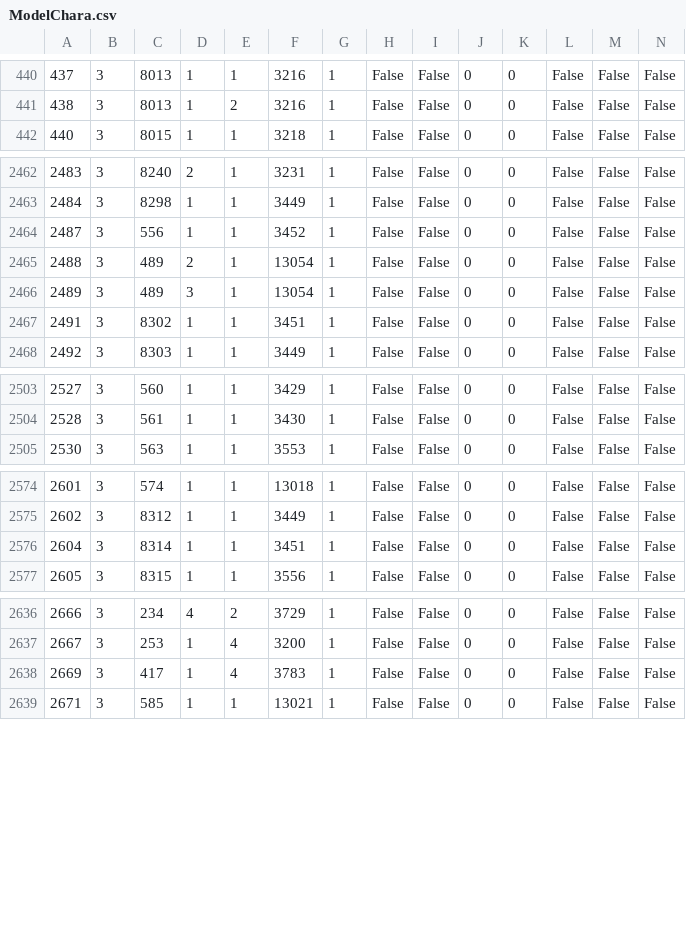
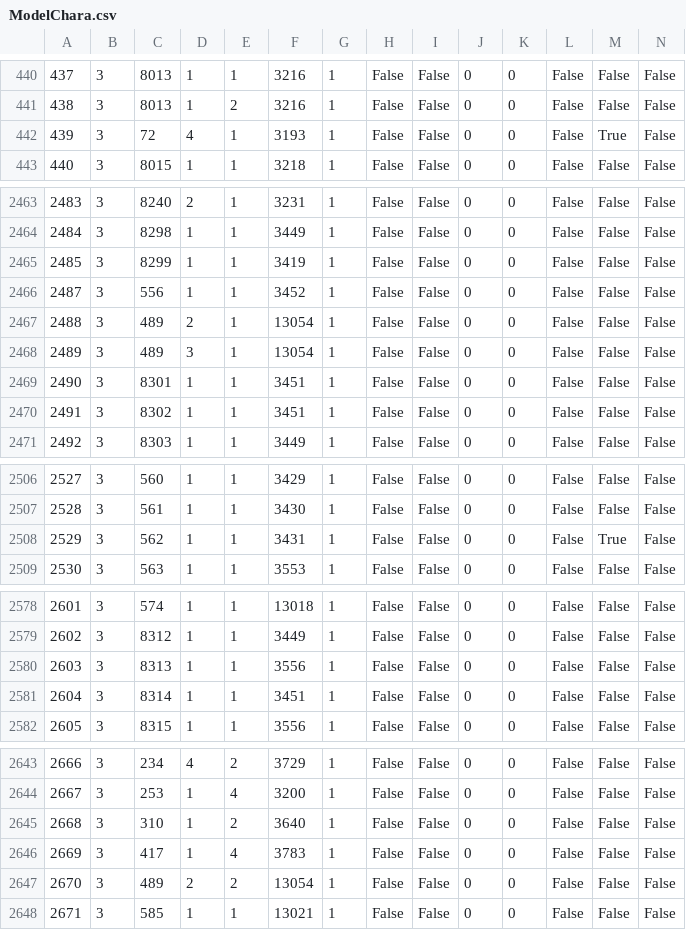
Before and after one commit to ff14wed/aetherometer, a CSV file: resources/datasheets/ModelChara.csv, drawn as a sheet; only a part is shown, gaps mark what is left out; rows hold the shown columns only; the diff covers the shown part only; the diff names each change by its address in the sheet, - before the commit and + after, or states it on an @@ line.

```diff
--- a/resources/datasheets/ModelChara.csv
+++ b/resources/datasheets/ModelChara.csv
+row 442: 439 | 3 | 72 | 4 | 1 | 3193 | 1 | False | False | 0 | 0 | False | True | False
+row 2465: 2485 | 3 | 8299 | 1 | 1 | 3419 | 1 | False | False | 0 | 0 | False | False | False
+row 2469: 2490 | 3 | 8301 | 1 | 1 | 3451 | 1 | False | False | 0 | 0 | False | False | False
+row 2508: 2529 | 3 | 562 | 1 | 1 | 3431 | 1 | False | False | 0 | 0 | False | True | False
+row 2580: 2603 | 3 | 8313 | 1 | 1 | 3556 | 1 | False | False | 0 | 0 | False | False | False
+row 2645: 2668 | 3 | 310 | 1 | 2 | 3640 | 1 | False | False | 0 | 0 | False | False | False
+row 2647: 2670 | 3 | 489 | 2 | 2 | 13054 | 1 | False | False | 0 | 0 | False | False | False
```
Also changed, not shown: 2 added rows and 2 edited cells elsewhere in this file, resources/datasheets/BNpcName.csv, resources/datasheets/ModelSkeleton.csv, 6 other files.
